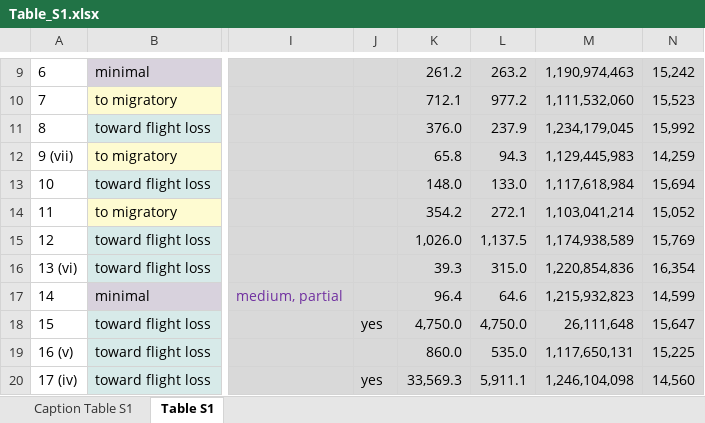
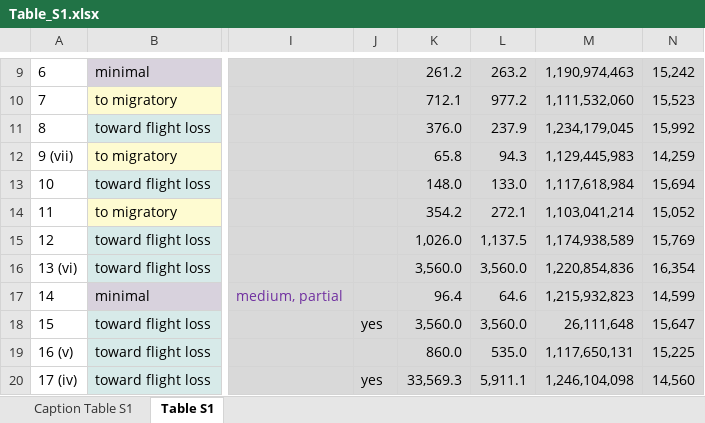
Before and after one commit to duchene/avi_family_flight_genomics, an Excel workbook: data/Table_S1.xlsx, sheet Table S1, drawn as a sheet; only a part is shown, gaps mark what is left out; values as stored, in another font and other column widths than the file's, no borders; conditional formats not drawn; the diff names each change by its address in the sheet, - before the commit and + after, or states it on an @@ line.

```diff
--- a/data/Table_S1.xlsx (sheet Table S1)
+++ b/data/Table_S1.xlsx (sheet Table S1)
-K16: 39.3
+K16: 3,560.0
-L16: 315.0
+L16: 3,560.0
-K18: 4,750.0
+K18: 3,560.0
-L18: 4,750.0
+L18: 3,560.0
```
Also changed, not shown: 24 other files.
